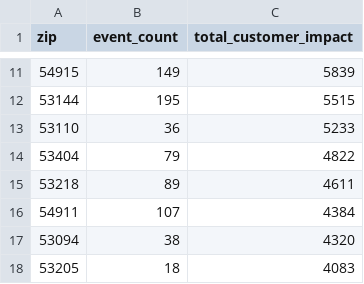
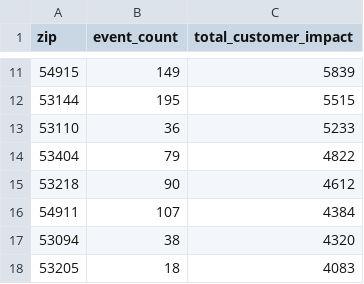
Before and after one commit to tmoody1973/mke-power-outage-tracker, a CSV file: data/by_zip.csv, drawn as a sheet; only a part is shown, gaps mark what is left out.

```diff
--- a/data/by_zip.csv
+++ b/data/by_zip.csv
@@ -14,3 +14,3 @@ zip,event_count,total_customer_impact
 53404,79,4822
-53218,89,4611
+53218,90,4612
 54911,107,4384
```
Also changed, not shown: 5 other files.
